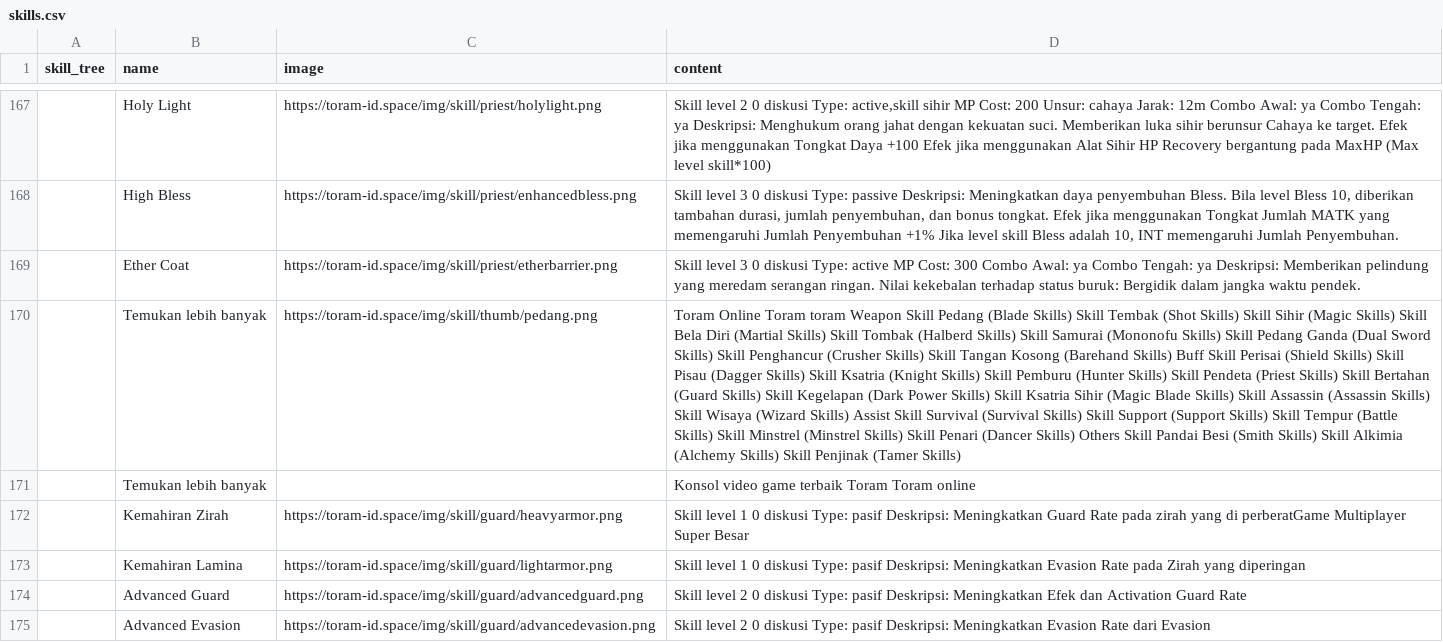
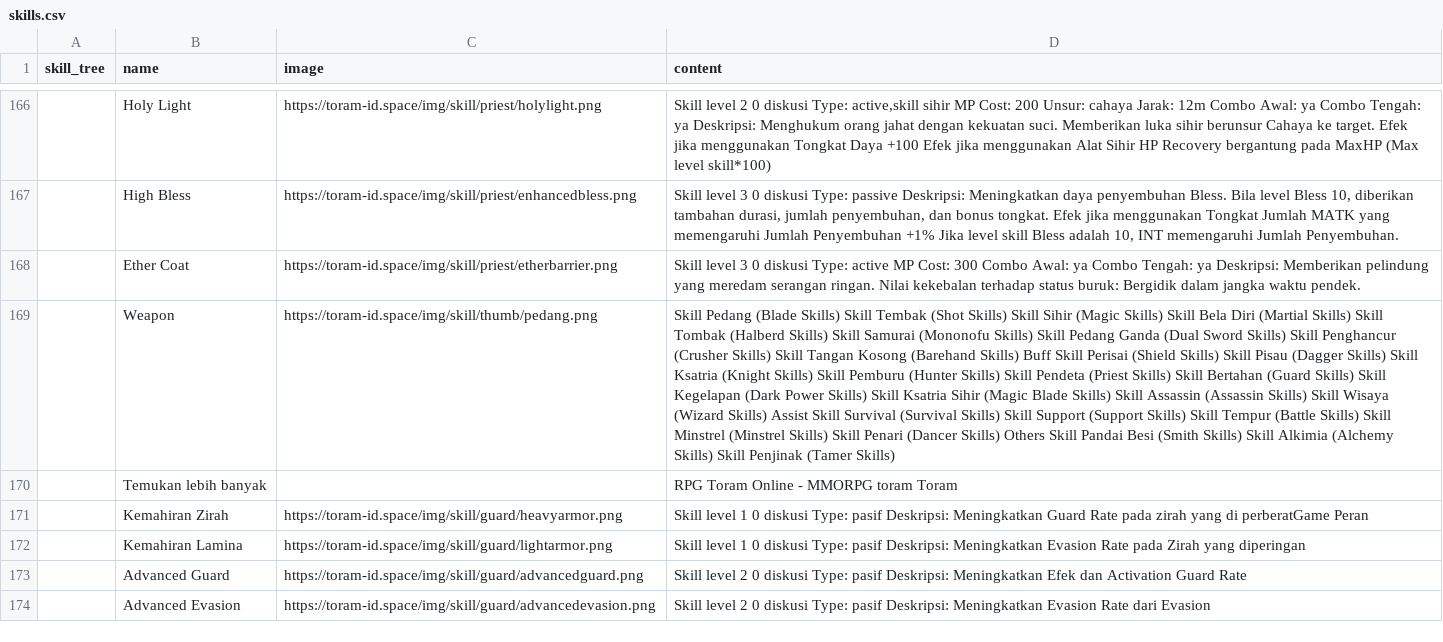
Before and after one commit to dimasyoga42/dataset, a CSV file: skills.csv, drawn as a sheet; only a part is shown, gaps mark what is left out; removed rows and columns are numbered as before the commit, all else as after; the diff covers the shown part only; the diff names each change by its address in the sheet, - before the commit and + after, or states it on an @@ line.

```diff
--- a/skills.csv
+++ b/skills.csv
-row 170:  | Temukan lebih banyak | https://toram-id.space/img/skill/thumb/pedang.png | Toram Online Toram toram Weapon Skill Pedang (Blade Skills) Skill Tembak (Shot Skills) Skill Sihir (Magic Skills) Skill Bela Diri (Martial Skills) Skill Tombak (Halberd Skills) Skill Samurai (Mononofu Skills) Skill Pedang Ganda (Dual Sword Skills) Skill Penghancur (Crusher Skills) Skill Tangan Kosong (Barehand Skills) Buff Skill Perisai (Shield Skills) Skill Pisau (Dagger Skills) Skill Ksatria (Knight Skills) Skill Pemburu (Hunter Skills) Skill Pendeta (Priest Skills) Skill Bertahan (Guard Skills) Skill Kegelapan (Dark Power Skills) Skill Ksatria Sihir (Magic Blade Skills) Skill Assassin (Assassin Skills) Skill Wisaya (Wizard Skills) Assist Skill Survival (Survival Skills) Skill Support (Support Skills) Skill Tempur (Battle Skills) Skill Minstrel (Minstrel Skills) Skill Penari (Dancer Skills) Others Skill Pandai Besi (Smith Skills) Skill Alkimia (Alchemy Skills) Skill Penjinak (Tamer Skills)
@@ row 194 moved to row 169: Weapon @@
-D170 (content): Konsol video game terbaik Toram Toram online
+D170 (content): RPG Toram Online - MMORPG toram Toram
-D171 (content): …di perberatGame Multiplayer Super Besar
+D171 (content): …di perberatGame Peran
```
Also changed, not shown: 5 added rows, 5 removed rows and 54 edited cells elsewhere in this file, 1 other file.
